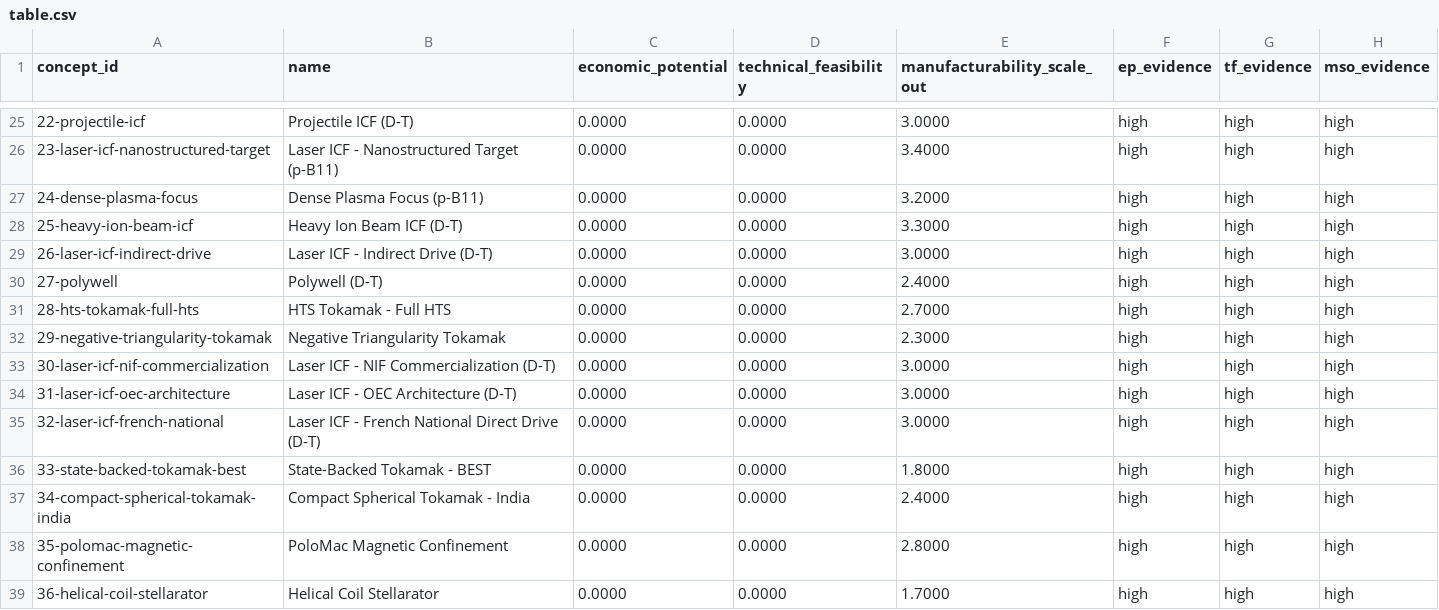
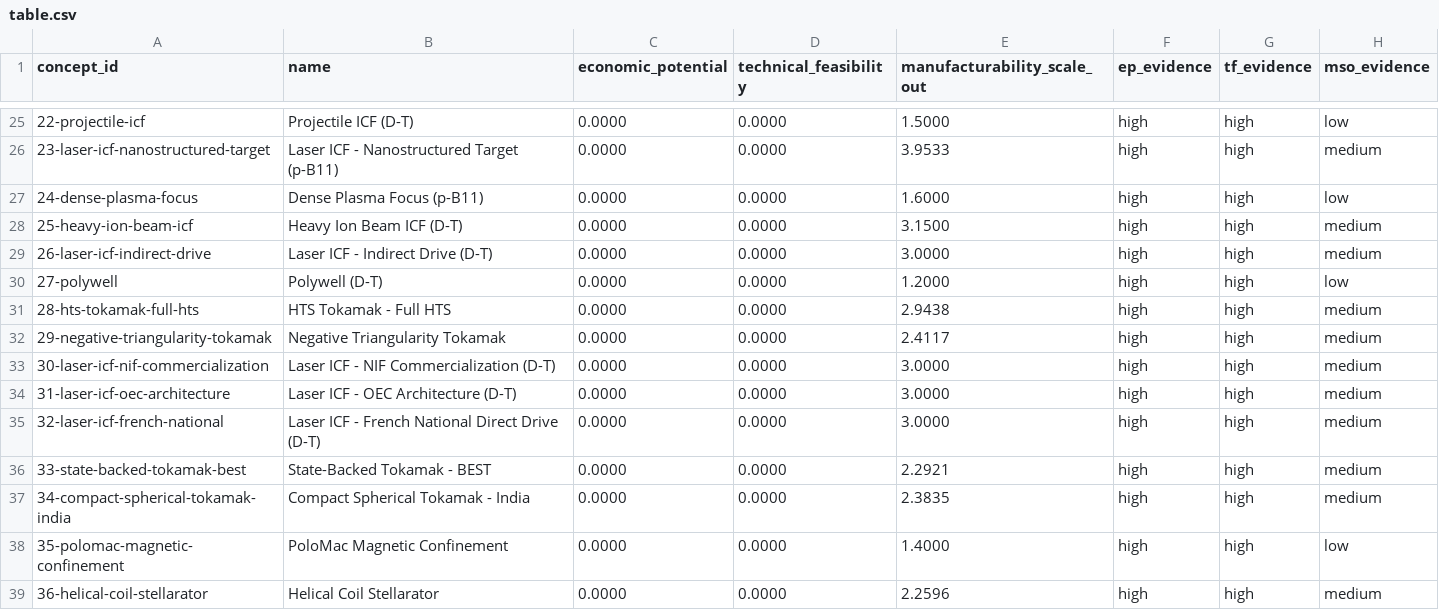
Before and after one commit to 1cFE/fusion-tea, a CSV file: exploration/scoring_v2/scores/table.csv, drawn as a sheet; only a part is shown, gaps mark what is left out; the diff covers the shown part only.

```diff
--- a/exploration/scoring_v2/scores/table.csv
+++ b/exploration/scoring_v2/scores/table.csv
@@ -25,15 +25,15 @@ concept_id,name,economic_potential,technical_feasibility,manufacturability_scale
-22-projectile-icf,Projectile ICF (D-T),0.0000,0.0000,3.0000,high,high,high
-23-laser-icf-nanostructured-target,Laser ICF - Nanostructured Target (p-B11),0.0000,0.0000,3.4000,high,high,high
-24-dense-plasma-focus,Dense Plasma Focus (p-B11),0.0000,0.0000,3.2000,high,high,high
-25-heavy-ion-beam-icf,Heavy Ion Beam ICF (D-T),0.0000,0.0000,3.3000,high,high,high
-26-laser-icf-indirect-drive,Laser ICF - Indirect Drive (D-T),0.0000,0.0000,3.0000,high,high,high
-27-polywell,Polywell (D-T),0.0000,0.0000,2.4000,high,high,high
-28-hts-tokamak-full-hts,HTS Tokamak - Full HTS,0.0000,0.0000,2.7000,high,high,high
-29-negative-triangularity-tokamak,Negative Triangularity Tokamak,0.0000,0.0000,2.3000,high,high,high
-30-laser-icf-nif-commercialization,Laser ICF - NIF Commercialization (D-T),0.0000,0.0000,3.0000,high,high,high
-31-laser-icf-oec-architecture,Laser ICF - OEC Architecture (D-T),0.0000,0.0000,3.0000,high,high,high
-32-laser-icf-french-national,Laser ICF - French National Direct Drive (D-T),0.0000,0.0000,3.0000,high,high,high
-33-state-backed-tokamak-best,State-Backed Tokamak - BEST,0.0000,0.0000,1.8000,high,high,high
-34-compact-spherical-tokamak-india,Compact Spherical Tokamak - India,0.0000,0.0000,2.4000,high,high,high
-35-polomac-magnetic-confinement,PoloMac Magnetic Confinement,0.0000,0.0000,2.8000,high,high,high
-36-helical-coil-stellarator,Helical Coil Stellarator,0.0000,0.0000,1.7000,high,high,high
+22-projectile-icf,Projectile ICF (D-T),0.0000,0.0000,1.5000,high,high,low
+23-laser-icf-nanostructured-target,Laser ICF - Nanostructured Target (p-B11),0.0000,0.0000,3.9533,high,high,medium
+24-dense-plasma-focus,Dense Plasma Focus (p-B11),0.0000,0.0000,1.6000,high,high,low
+25-heavy-ion-beam-icf,Heavy Ion Beam ICF (D-T),0.0000,0.0000,3.1500,high,high,medium
+26-laser-icf-indirect-drive,Laser ICF - Indirect Drive (D-T),0.0000,0.0000,3.0000,high,high,medium
+27-polywell,Polywell (D-T),0.0000,0.0000,1.2000,high,high,low
+28-hts-tokamak-full-hts,HTS Tokamak - Full HTS,0.0000,0.0000,2.9438,high,high,medium
+29-negative-triangularity-tokamak,Negative Triangularity Tokamak,0.0000,0.0000,2.4117,high,high,medium
+30-laser-icf-nif-commercialization,Laser ICF - NIF Commercialization (D-T),0.0000,0.0000,3.0000,high,high,medium
+31-laser-icf-oec-architecture,Laser ICF - OEC Architecture (D-T),0.0000,0.0000,3.0000,high,high,medium
+32-laser-icf-french-national,Laser ICF - French National Direct Drive (D-T),0.0000,0.0000,3.0000,high,high,medium
+33-state-backed-tokamak-best,State-Backed Tokamak - BEST,0.0000,0.0000,2.2921,high,high,medium
+34-compact-spherical-tokamak-india,Compact Spherical Tokamak - India,0.0000,0.0000,2.3835,high,high,medium
+35-polomac-magnetic-confinement,PoloMac Magnetic Confinement,0.0000,0.0000,1.4000,high,high,low
+36-helical-coil-stellarator,Helical Coil Stellarator,0.0000,0.0000,2.2596,high,high,medium
```
Also changed, not shown: 45 edited cells elsewhere in this file, 56 other files.
